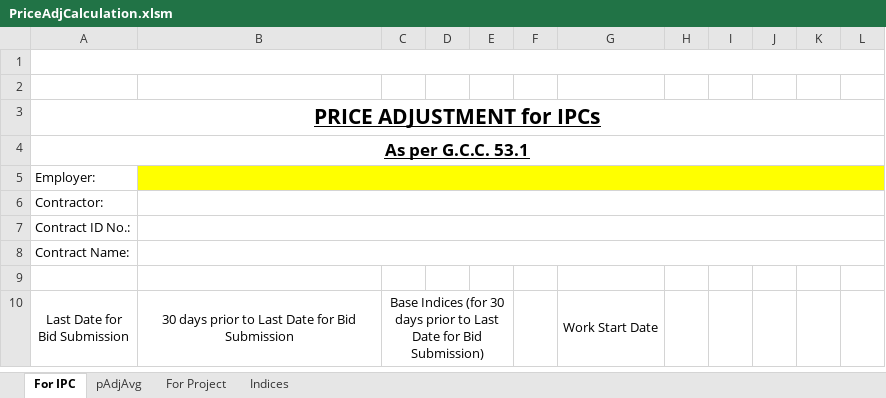
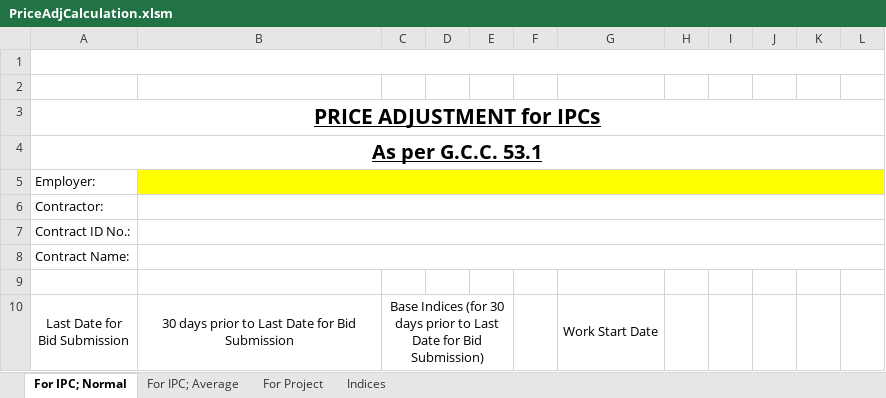
Before and after one commit to pragyanone/Stuffs, an Excel workbook: PriceAdjCalculation.xlsm, sheet For IPC; Normal, drawn as a sheet; only a part is shown; values as stored, in another font and other column widths than the file's, no borders; charts and pictures and conditional formats and table styles not drawn; the diff names each change by its address in the sheet, - before the commit and + after, or states it on an @@ line.

```diff
--- a/PriceAdjCalculation.xlsm (sheet For IPC; Normal)
+++ b/PriceAdjCalculation.xlsm (sheet For IPC; Normal)
-sheet tab: For IPC
+sheet tab: For IPC; Normal
-sheet tab: pAdjAvg
+sheet tab: For IPC; Average
@@ A4 text size: larger @@
```
Also changed, not shown: sheet Indices, formulas that keep their value, charts or pictures.
